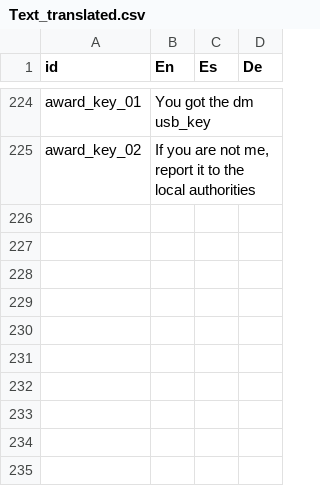
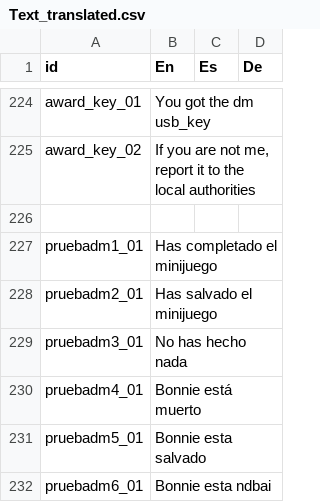
Before and after one commit to NakslolDev/FnafGame, a CSV file: Data/Text_translated.csv, drawn as a sheet; only a part is shown, gaps mark what is left out.

```diff
--- a/Data/Text_translated.csv
+++ b/Data/Text_translated.csv
@@ -225 +225,8 @@ award_key_01,You got the dm usb_key,,
 award_key_02,"If you are not me, report it to the local authorities",,
+,,,
+pruebadm1_01,Has completado el minijuego,,
+pruebadm2_01,Has salvado el minijuego,,
+pruebadm3_01,No has hecho nada,,
+pruebadm4_01,Bonnie está muerto,,
+pruebadm5_01,Bonnie esta salvado,,
+pruebadm6_01,Bonnie esta ndbai,,
```
Also changed, not shown: 9 other files.
